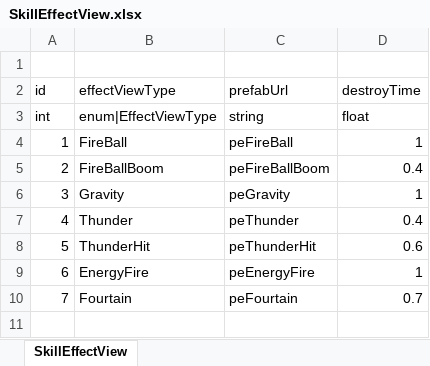
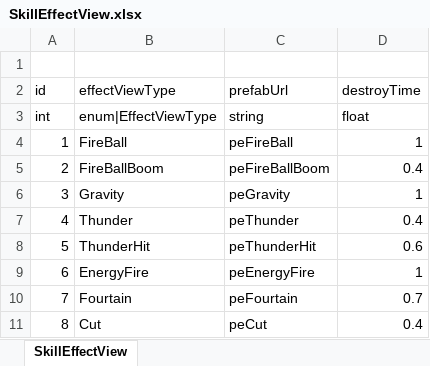
Before and after one commit to LUOHONGPENG/HermitRabbit, an Excel workbook: Assets/Excel/SkillEffectView.xlsx, sheet SkillEffectView, drawn as a sheet; values as stored, in another font and other column widths than the file's, no borders; the diff names each change by its address in the sheet, - before the commit and + after, or states it on an @@ line.

```diff
--- a/Assets/Excel/SkillEffectView.xlsx (sheet SkillEffectView)
+++ b/Assets/Excel/SkillEffectView.xlsx (sheet SkillEffectView)
+row 11: 8 | Cut | peCut | 0.4
```
Also changed, not shown: Assets/Excel/SkillPerform.xlsx, 3 other files.
